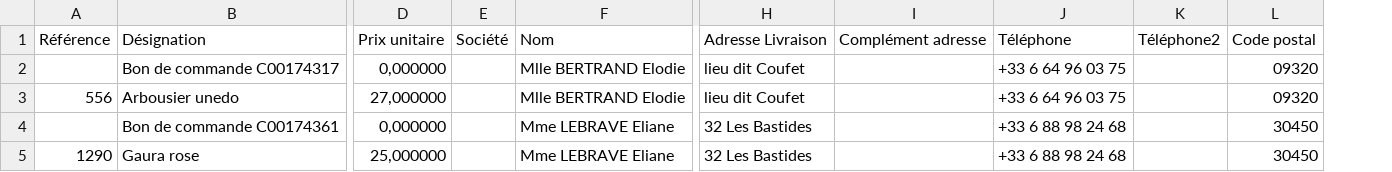
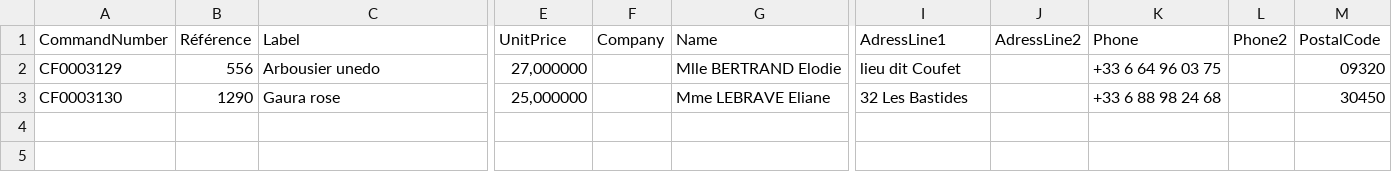
Before and after one commit to stephmzr/willemse_portailfourni-ecart, a CSV file: CSV/017 11102018.csv, drawn as a sheet; only a part is shown, gaps mark what is left out; removed rows and columns are numbered as before the commit, all else as after; rows hold the shown columns only; the diff names each change by its address in the sheet, - before the commit and + after, or states it on an @@ line.

```diff
--- a/CSV/017 11102018.csv
+++ b/CSV/017 11102018.csv
+column A, rows 2-3: CF0003129 | CF0003130
-column E, empty
+column F, empty
-column I, empty
+column J, empty
-column K, empty
+column L, empty
-row 1: Référence | Désignation | Prix unitaire | Société | Nom | Adresse Livraison | Complément adresse | Téléphone | Téléphone2 | Code postal
-row 2:  | Bon de commande C00174317 | 0,000000 |  | Mlle BERTRAND Elodie | lieu dit Coufet |  | +33 6 64 96 03 75 |  | 09320
+row 1: CommandNumber | Référence | Label | UnitPrice | Company | Name | AdressLine1 | AdressLine2 | Phone | Phone2 | PostalCode
-row 4:  | Bon de commande C00174361 | 0,000000 |  | Mme LEBRAVE Eliane | 32 Les Bastides |  | +33 6 88 98 24 68 |  | 30450
```
Also changed, not shown: CSV/608 11102018.csv, 27 other files.
